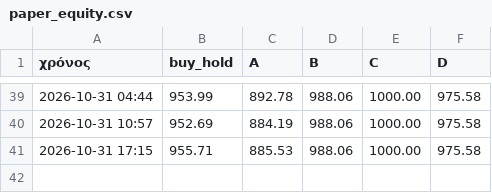
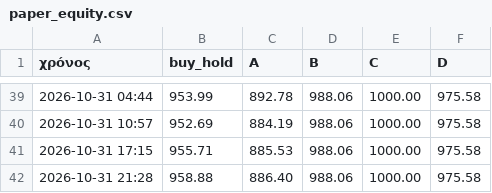
Before and after one commit to keepgoin81/paper-bot, a CSV file: paper_equity.csv, drawn as a sheet; only a part is shown, gaps mark what is left out; the diff names each change by its address in the sheet, - before the commit and + after, or states it on an @@ line.

Commit message:
paper run 2026-10-31_19:28

```diff
--- a/paper_equity.csv
+++ b/paper_equity.csv
+row 42: 2026-10-31 21:28 | 958.88 | 886.40 | 988.06 | 1000.00 | 975.58
```
Also changed, not shown: paper_trades.csv, 3 other files.
